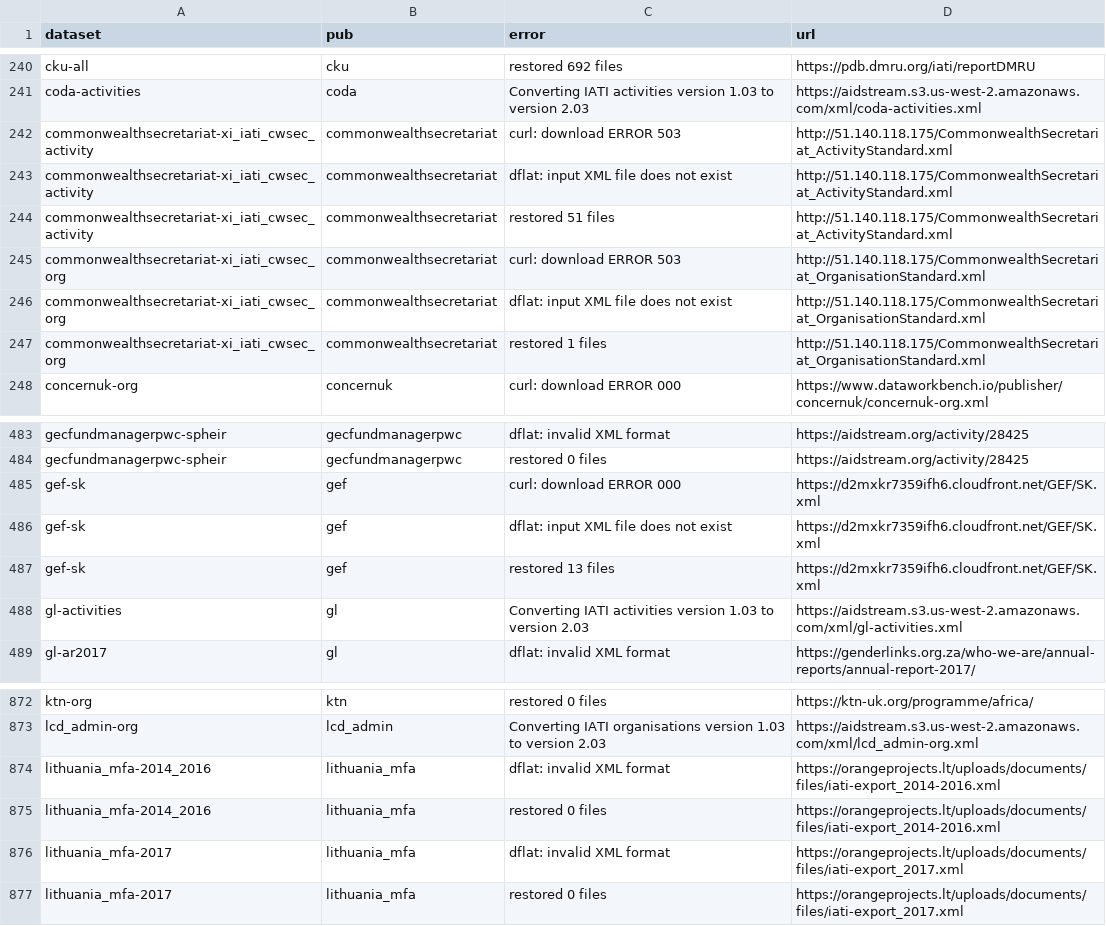
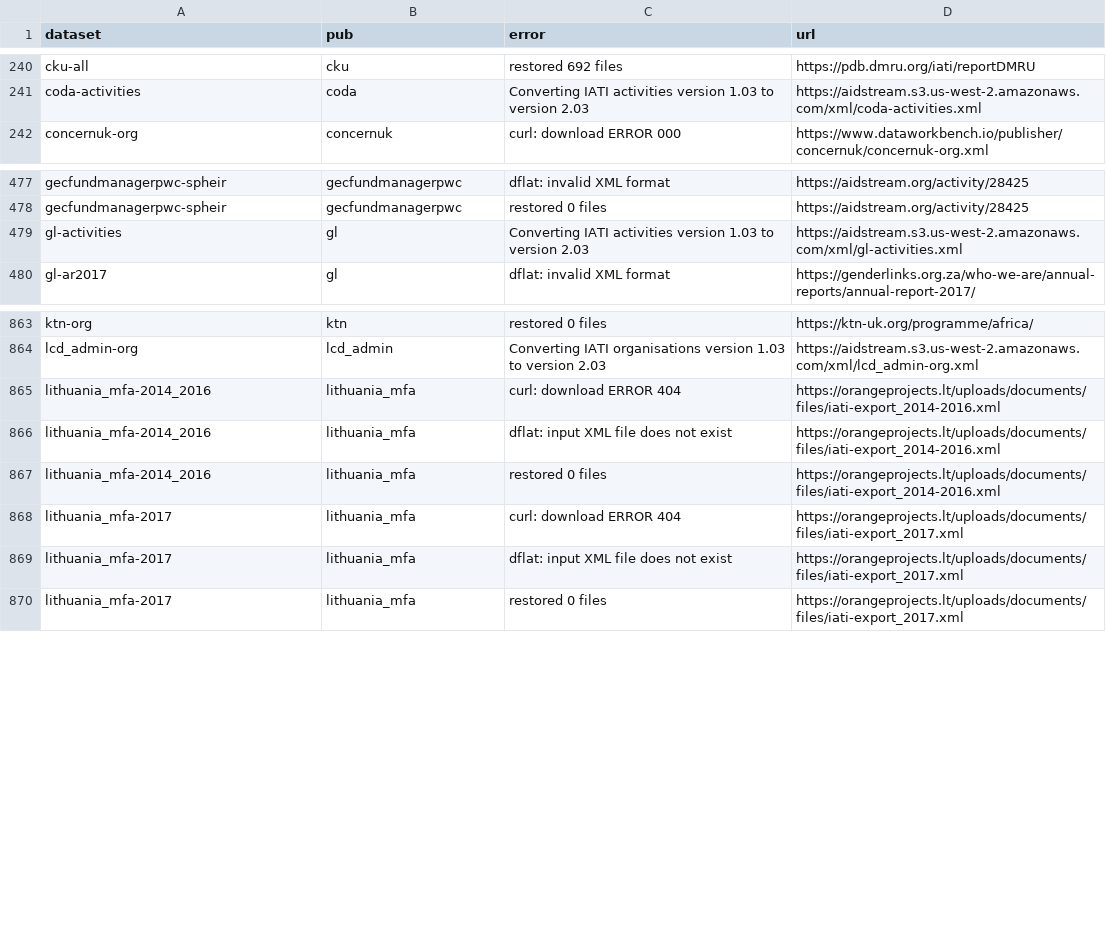
Before and after one commit to notshi/cleanerr, a CSV file: errors.csv, drawn as a sheet; only a part is shown, gaps mark what is left out.

```diff
--- a/errors.csv
+++ b/errors.csv
@@ -241,8 +241,2 @@ cku-all,cku,restored 692 files,"https://pdb.dmru.org/iati/reportDMRU"
 coda-activities,coda,Converting IATI activities version 1.03 to version 2.03,"https://aidstream.s3.us-west-2.amazonaws.com/xml/coda-activities.xml"
-commonwealthsecretariat-xi_iati_cwsec_activity,commonwealthsecretariat,curl: download ERROR 503,"http://51.140.118.175/CommonwealthSecretariat_ActivityStandard.xml"
-commonwealthsecretariat-xi_iati_cwsec_activity,commonwealthsecretariat,dflat: input XML file does not exist,"http://51.140.118.175/CommonwealthSecretariat_ActivityStandard.xml"
-commonwealthsecretariat-xi_iati_cwsec_activity,commonwealthsecretariat,restored 51 files,"http://51.140.118.175/CommonwealthSecretariat_ActivityStandard.xml"
-commonwealthsecretariat-xi_iati_cwsec_org,commonwealthsecretariat,curl: download ERROR 503,"http://51.140.118.175/CommonwealthSecretariat_OrganisationStandard.xml"
-commonwealthsecretariat-xi_iati_cwsec_org,commonwealthsecretariat,dflat: input XML file does not exist,"http://51.140.118.175/CommonwealthSecretariat_OrganisationStandard.xml"
-commonwealthsecretariat-xi_iati_cwsec_org,commonwealthsecretariat,restored 1 files,"http://51.140.118.175/CommonwealthSecretariat_OrganisationStandard.xml"
 concernuk-org,concernuk,curl: download ERROR 000,"https://www.dataworkbench.io/publisher/concernuk/concernuk-org.xml"
@@ -484,5 +478,2 @@ gecfundmanagerpwc-spheir,gecfundmanagerpwc,dflat: invalid XML format,"https://ai
 gecfundmanagerpwc-spheir,gecfundmanagerpwc,restored 0 files,"https://aidstream.org/activity/28425"
-gef-sk,gef,curl: download ERROR 000,"https://d2mxkr7359ifh6.cloudfront.net/GEF/SK.xml"
-gef-sk,gef,dflat: input XML file does not exist,"https://d2mxkr7359ifh6.cloudfront.net/GEF/SK.xml"
-gef-sk,gef,restored 13 files,"https://d2mxkr7359ifh6.cloudfront.net/GEF/SK.xml"
 gl-activities,gl,Converting IATI activities version 1.03 to version 2.03,"https://aidstream.s3.us-west-2.amazonaws.com/xml/gl-activities.xml"
@@ -873,5 +864,7 @@ ktn-org,ktn,restored 0 files,"https://ktn-uk.org/programme/africa/"
 lcd_admin-org,lcd_admin,Converting IATI organisations version 1.03 to version 2.03,"https://aidstream.s3.us-west-2.amazonaws.com/xml/lcd_admin-org.xml"
-lithuania_mfa-2014_2016,lithuania_mfa,dflat: invalid XML format,"https://orangeprojects.lt/uploads/documents/files/iati-export_2014-2016.xml"
+lithuania_mfa-2014_2016,lithuania_mfa,curl: download ERROR 404,"https://orangeprojects.lt/uploads/documents/files/iati-export_2014-2016.xml"
+lithuania_mfa-2014_2016,lithuania_mfa,dflat: input XML file does not exist,"https://orangeprojects.lt/uploads/documents/files/iati-export_2014-2016.xml"
 lithuania_mfa-2014_2016,lithuania_mfa,restored 0 files,"https://orangeprojects.lt/uploads/documents/files/iati-export_2014-2016.xml"
-lithuania_mfa-2017,lithuania_mfa,dflat: invalid XML format,"https://orangeprojects.lt/uploads/documents/files/iati-export_2017.xml"
+lithuania_mfa-2017,lithuania_mfa,curl: download ERROR 404,"https://orangeprojects.lt/uploads/documents/files/iati-export_2017.xml"
+lithuania_mfa-2017,lithuania_mfa,dflat: input XML file does not exist,"https://orangeprojects.lt/uploads/documents/files/iati-export_2017.xml"
 lithuania_mfa-2017,lithuania_mfa,restored 0 files,"https://orangeprojects.lt/uploads/documents/files/iati-export_2017.xml"
```
Also changed, not shown: counts.csv, 4 other files.
